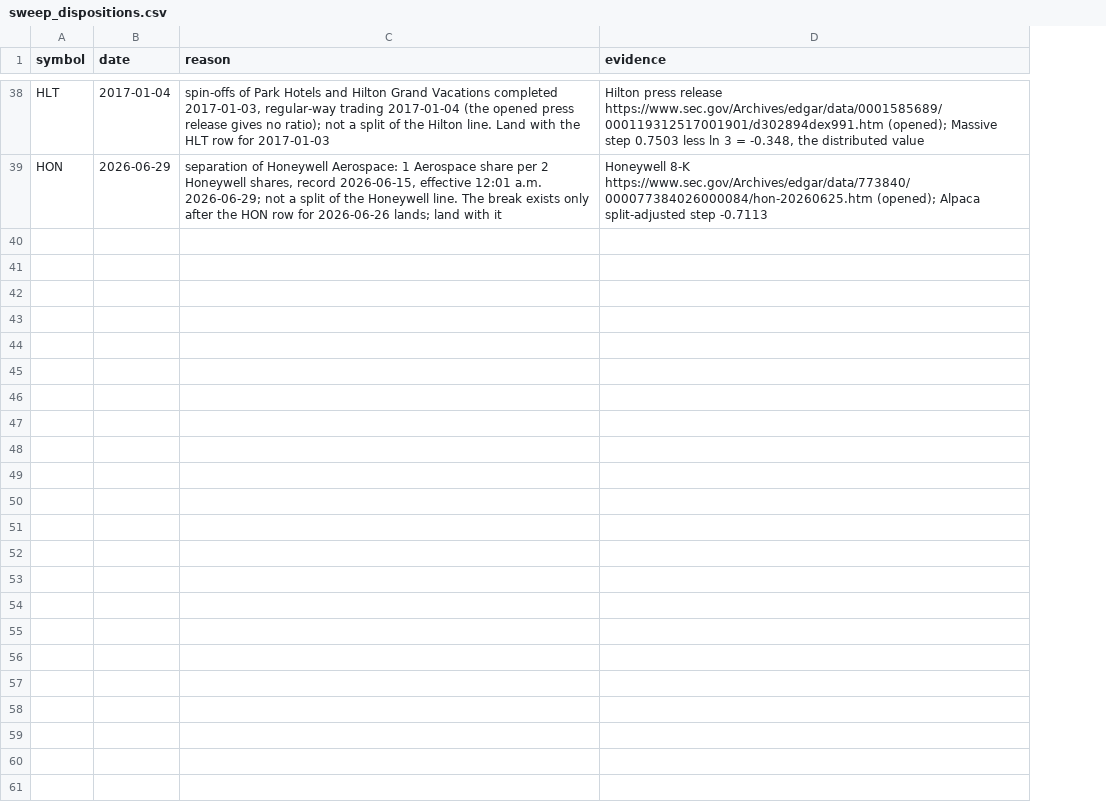
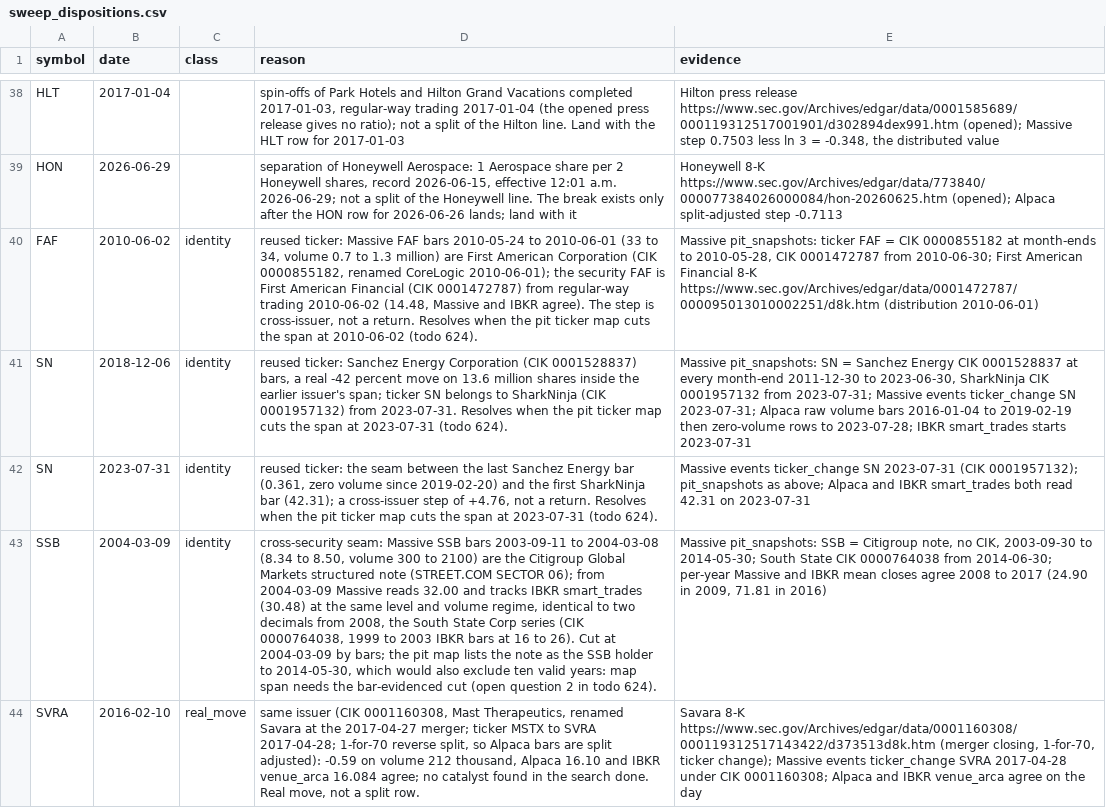
Before and after one commit to WallStArb/IndicAgent, a CSV file: config/corporate_actions/sweep_dispositions.csv, drawn as a sheet; only a part is shown, gaps mark what is left out; the diff covers the shown part only; the diff names each change by its address in the sheet, - before the commit and + after, or states it on an @@ line.

Commit message:
sweep: nine 624 dispositions applied (class column, identity and real_move), strict sweep leaves RTX, SNEX, SW (todo 624, 629)

```diff
--- a/config/corporate_actions/sweep_dispositions.csv
+++ b/config/corporate_actions/sweep_dispositions.csv
+column C (class), empty
+row 40: FAF | 2010-06-02 | identity | reused ticker: Massive FAF bars 2010-05-24 to 2010-06-01 (33 to 34, volume 0.7 to 1.3 million) are First American Corporation (CIK 0000855182, renamed CoreLogic 2010-06-01); the security FAF is First American Financial (CIK 0001472787) from regular-way trading 2010-06-02 (14.48, Massive and IBKR agree). The step is cross-issuer, not a return. Resolves when the pit ticker map cuts the span at 2010-06-02 (todo 624). | Massive pit_snapshots: ticker FAF = CIK 0000855182 at month-ends to 2010-05-28, CIK 0001472787 from 2010-06-30; First American Financial 8-K https://www.sec.gov/Archives/edgar/data/0001472787/000095013010002251/d8k.htm (distribution 2010-06-01)
+row 41: SN | 2018-12-06 | identity | reused ticker: Sanchez Energy Corporation (CIK 0001528837) bars, a real -42 percent move on 13.6 million shares inside the earlier issuer's span; ticker SN belongs to SharkNinja (CIK 0001957132) from 2023-07-31. Resolves when the pit ticker map cuts the span at 2023-07-31 (todo 624). | Massive pit_snapshots: SN = Sanchez Energy CIK 0001528837 at every month-end 2011-12-30 to 2023-06-30, SharkNinja CIK 0001957132 from 2023-07-31; Massive events ticker_change SN 2023-07-31; Alpaca raw volume bars 2016-01-04 to 2019-02-19 then zero-volume rows to 2023-07-28; IBKR smart_trades starts 2023-07-31
+row 42: SN | 2023-07-31 | identity | reused ticker: the seam between the last Sanchez Energy bar (0.361, zero volume since 2019-02-20) and the first SharkNinja bar (42.31); a cross-issuer step of +4.76, not a return. Resolves when the pit ticker map cuts the span at 2023-07-31 (todo 624). | Massive events ticker_change SN 2023-07-31 (CIK 0001957132); pit_snapshots as above; Alpaca and IBKR smart_trades both read 42.31 on 2023-07-31
+row 43: SSB | 2004-03-09 | identity | cross-security seam: Massive SSB bars 2003-09-11 to 2004-03-08 (8.34 to 8.50, volume 300 to 2100) are the Citigroup Global Markets structured note (STREET.COM SECTOR 06); from 2004-03-09 Massive reads 32.00 and tracks IBKR smart_trades (30.48) at the same level and volume regime, identical to two decimals from 2008, the South State Corp series (CIK 0000764038, 1999 to 2003 IBKR bars at 16 to 26). Cut at 2004-03-09 by bars; the pit map lists the note as the SSB holder to 2014-05-30, which would also exclude ten valid years: map span needs the bar-evidenced cut (open question 2 in todo 624). | Massive pit_snapshots: SSB = Citigroup note, no CIK, 2003-09-30 to 2014-05-30; South State CIK 0000764038 from 2014-06-30; per-year Massive and IBKR mean closes agree 2008 to 2017 (24.90 in 2009, 71.81 in 2016)
+row 44: SVRA | 2016-02-10 | real_move | same issuer (CIK 0001160308, Mast Therapeutics, renamed Savara at the 2017-04-27 merger; ticker MSTX to SVRA 2017-04-28; 1-for-70 reverse split, so Alpaca bars are split adjusted): -0.59 on volume 212 thousand, Alpaca 16.10 and IBKR venue_arca 16.084 agree; no catalyst found in the search done. Real move, not a split row. | Savara 8-K https://www.sec.gov/Archives/edgar/data/0001160308/000119312517143422/d373513d8k.htm (merger closing, 1-for-70, ticker change); Massive events ticker_change SVRA 2017-04-28 under CIK 0001160308; Alpaca and IBKR venue_arca agree on the day
```
Also changed, not shown: 4 added rows elsewhere in this file, 4 other files.
